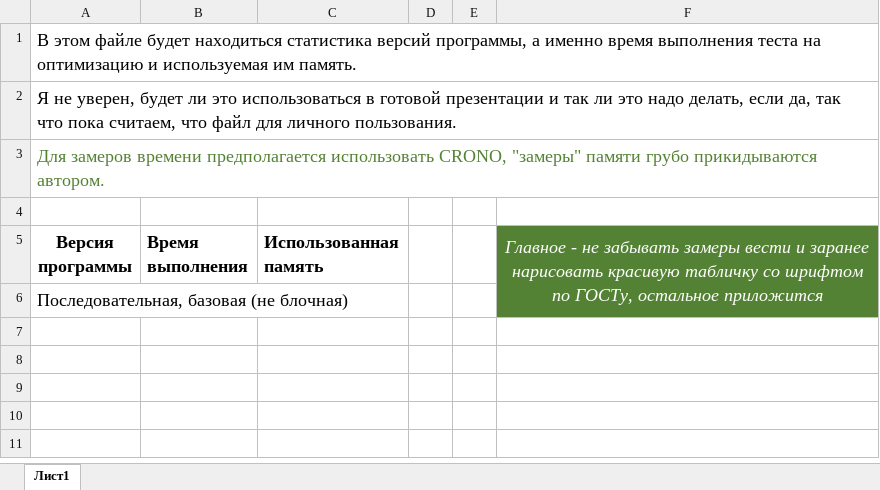
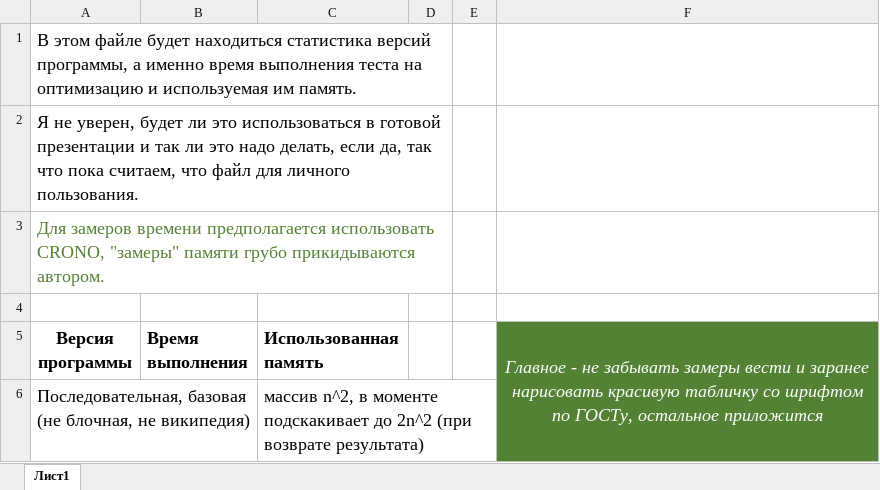
Before and after one commit to UuAcC/ITLAB_LU_decomposition, an Excel workbook: statistics.xlsx, sheet Лист1, drawn as a sheet; values as stored, in another font and other column widths than the file's, no borders; charts and pictures and table styles not drawn; removed rows and columns are numbered as before the commit, all else as after; the diff names each change by its address in the sheet, - before the commit and + after, or states it on an @@ line.

Commit message:
Написана реализация по всем требованиям, данные о памяти внесены в таблицу, в дальнейшем разработка тестов и замеры времени.

```diff
--- a/statistics.xlsx (sheet Лист1)
+++ b/statistics.xlsx (sheet Лист1)
+A1:D1 merged
+A2:D2 merged
+A3:D3 merged
-row 6: Последовательная, базовая (не блочная)
+row 6: Последовательная, базовая (не блочная, не википедия) |  | массив n^2, в моменте подскакивает до 2n^2 (при возврате результата)
```
Also changed, not shown: charts or pictures, 1 other file.
